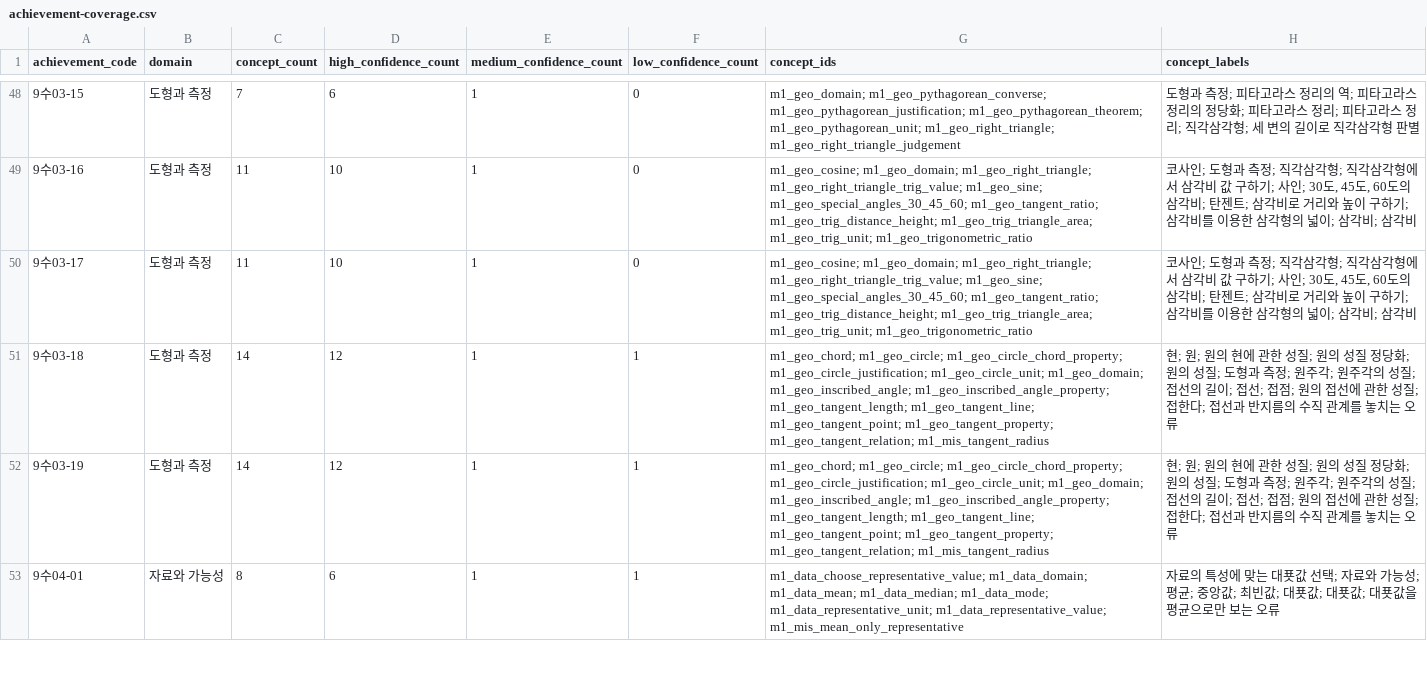
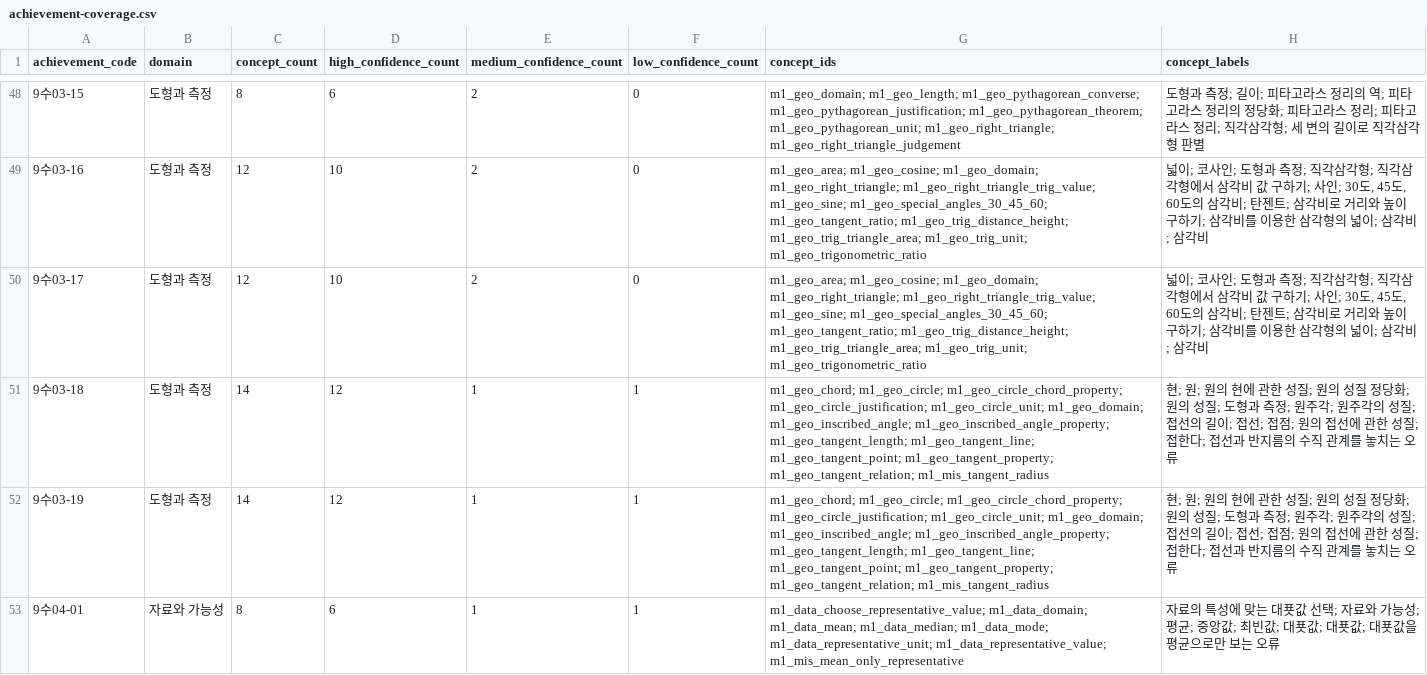
Before and after one commit to BeomjinSouth/Seteuk, a CSV file: 교육과정 모음 정리본/docs/math-concept-map/achievement-coverage.csv, drawn as a sheet; only a part is shown, gaps mark what is left out; the diff covers the shown part only.

```diff
--- a/교육과정 모음 정리본/docs/math-concept-map/achievement-coverage.csv
+++ b/교육과정 모음 정리본/docs/math-concept-map/achievement-coverage.csv
@@ -48,4 +48,4 @@
-9수03-15,도형과 측정,7,6,1,0,m1_geo_domain; m1_geo_pythagorean_converse; m1_geo_pythagorean_justification; m1_geo_pythagorean_theorem; m1_geo_pythagorean_unit; m1_geo_right_triangle; m1_geo_right_triangle_judgement,도형과 측정; 피타고라스 정리의 역; 피타고라스 정리의 정당화; 피타고라스 정리; 피타고라스 정리; 직각삼각형; 세 변의 길이로 직각삼각형 판별
-9수03-16,도형과 측정,11,10,1,0,m1_geo_cosine; m1_geo_domain; m1_geo_right_triangle; m1_geo_right_triangle_trig_value; m1_geo_sine; m1_geo_special_angles_30_45_60; m1_geo_tangent_ratio; m1_geo_trig_distance_height; m1_geo_trig_triangle_area; m1_geo_trig_unit; m1_geo_trigonometric_ratio,"코사인; 도형과 측정; 직각삼각형; 직각삼각형에서 삼각비 값 구하기; 사인; 30도, 45도, 60도의 삼각비; 탄젠트; 삼각비로 거리와 높이 구하기; 삼각비를 이용한 삼각형의 넓이; 삼각비; 삼각비"
-9수03-17,도형과 측정,11,10,1,0,m1_geo_cosine; m1_geo_domain; m1_geo_right_triangle; m1_geo_right_triangle_trig_value; m1_geo_sine; m1_geo_special_angles_30_45_60; m1_geo_tangent_ratio; m1_geo_trig_distance_height; m1_geo_trig_triangle_area; m1_geo_trig_unit; m1_geo_trigonometric_ratio,"코사인; 도형과 측정; 직각삼각형; 직각삼각형에서 삼각비 값 구하기; 사인; 30도, 45도, 60도의 삼각비; 탄젠트; 삼각비로 거리와 높이 구하기; 삼각비를 이용한 삼각형의 넓이; 삼각비; 삼각비"
+9수03-15,도형과 측정,8,6,2,0,m1_geo_domain; m1_geo_length; m1_geo_pythagorean_converse; m1_geo_pythagorean_justification; m1_geo_pythagorean_theorem; m1_geo_pythagorean_unit; m1_geo_right_triangle; m1_geo_right_triangle_judgement,도형과 측정; 길이; 피타고라스 정리의 역; 피타고라스 정리의 정당화; 피타고라스 정리; 피타고라스 정리; 직각삼각형; 세 변의 길이로 직각삼각형 판별
+9수03-16,도형과 측정,12,10,2,0,m1_geo_area; m1_geo_cosine; m1_geo_domain; m1_geo_right_triangle; m1_geo_right_triangle_trig_value; m1_geo_sine; m1_geo_special_angles_30_45_60; m1_geo_tangent_ratio; m1_geo_trig_distance_height; m1_geo_trig_triangle_area; m1_geo_trig_unit; m1_geo_trigonometric_ratio,"넓이; 코사인; 도형과 측정; 직각삼각형; 직각삼각형에서 삼각비 값 구하기; 사인; 30도, 45도, 60도의 삼각비; 탄젠트; 삼각비로 거리와 높이 구하기; 삼각비를 이용한 삼각형의 넓이; 삼각비; 삼각비"
+9수03-17,도형과 측정,12,10,2,0,m1_geo_area; m1_geo_cosine; m1_geo_domain; m1_geo_right_triangle; m1_geo_right_triangle_trig_value; m1_geo_sine; m1_geo_special_angles_30_45_60; m1_geo_tangent_ratio; m1_geo_trig_distance_height; m1_geo_trig_triangle_area; m1_geo_trig_unit; m1_geo_trigonometric_ratio,"넓이; 코사인; 도형과 측정; 직각삼각형; 직각삼각형에서 삼각비 값 구하기; 사인; 30도, 45도, 60도의 삼각비; 탄젠트; 삼각비로 거리와 높이 구하기; 삼각비를 이용한 삼각형의 넓이; 삼각비; 삼각비"
 9수03-18,도형과 측정,14,12,1,1,m1_geo_chord; m1_geo_circle; m1_geo_circle_chord_property; m1_geo_circle_justification; m1_geo_circle_unit; m1_geo_domain; m1_geo_inscribed_angle; m1_geo_inscribed_angle_property; m1_geo_tangent_length; m1_geo_tangent_line; m1_geo_tangent_point; m1_geo_tangent_property; m1_geo_tangent_relation; m1_mis_tangent_radius,현; 원; 원의 현에 관한 성질; 원의 성질 정당화; 원의 성질; 도형과 측정; 원주각; 원주각의 성질; 접선의 길이; 접선; 접점; 원의 접선에 관한 성질; 접한다; 접선과 반지름의 수직 관계를 놓치는 오류
```
Also changed, not shown: 44 edited cells elsewhere in this file, 교육과정 모음 정리본/docs/math-concept-map/concept-evidence-depth.csv, 교육과정 모음 정리본/docs/math-concept-map/legacy-gap-integration-plan.csv, 34 other files.
